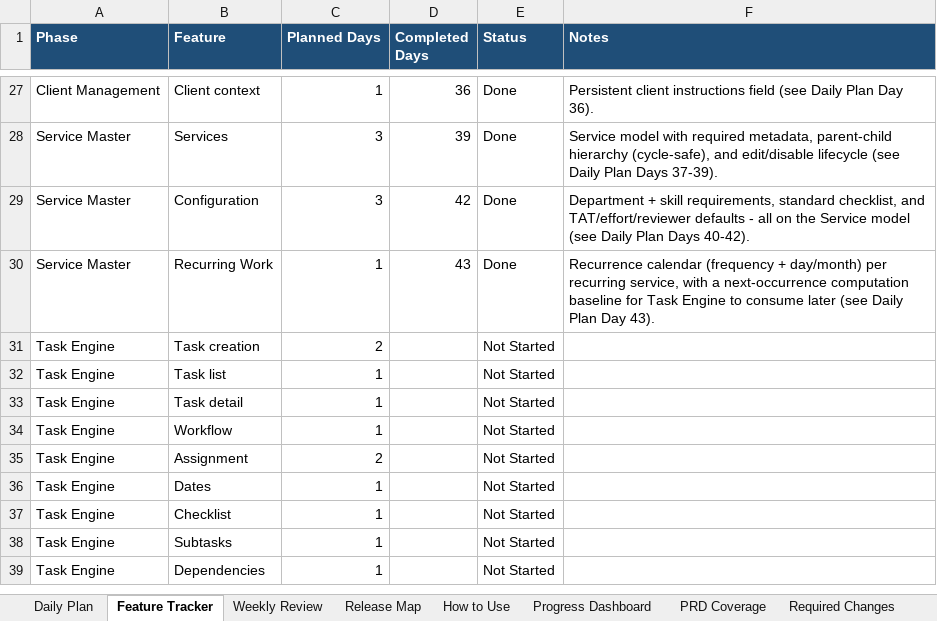
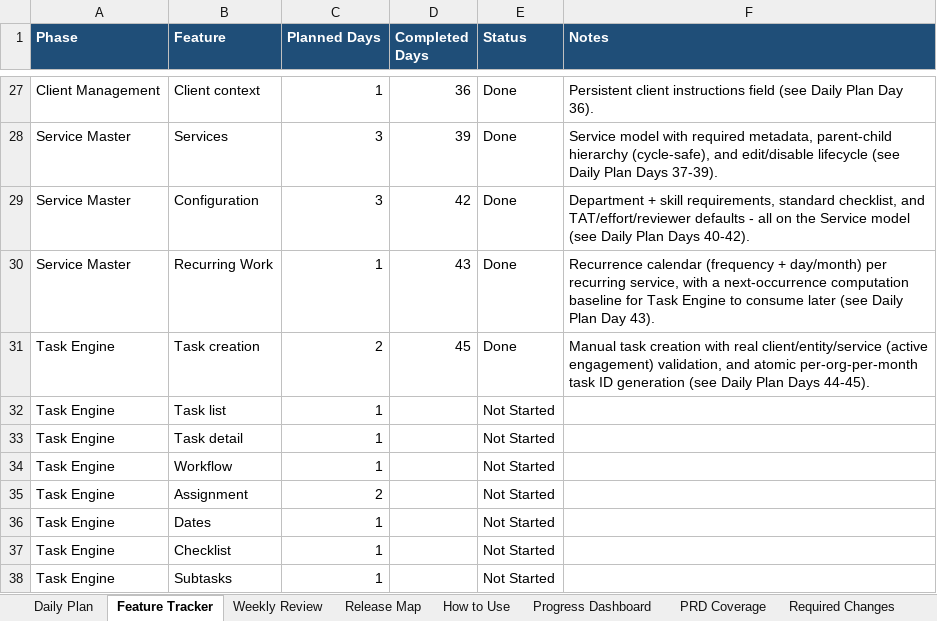
Before and after one commit to SakshiK2503/ai-firm-management, an Excel workbook: docs/roadmap.xlsx, sheet Feature Tracker, drawn as a sheet; only a part is shown, gaps mark what is left out; the shorter side is filled out with more unchanged rows; values as stored, in another font and other column widths than the file's, no borders; the diff names each change by its address in the sheet, - before the commit and + after, or states it on an @@ line.

```diff
--- a/docs/roadmap.xlsx (sheet Feature Tracker)
+++ b/docs/roadmap.xlsx (sheet Feature Tracker)
-D31 (Completed Days): (empty)
+D31 (Completed Days): 45
-E31 (Status): Not Started
+E31 (Status): Done
-F31 (Notes): (empty)
+F31 (Notes): Manual task creation with real client/entity/service (active engagement) validation, and atomic per-org-per-month task ID generation (see Daily Plan Days 44-45).
```
Also changed, not shown: sheet Daily Plan, 12 other files.
